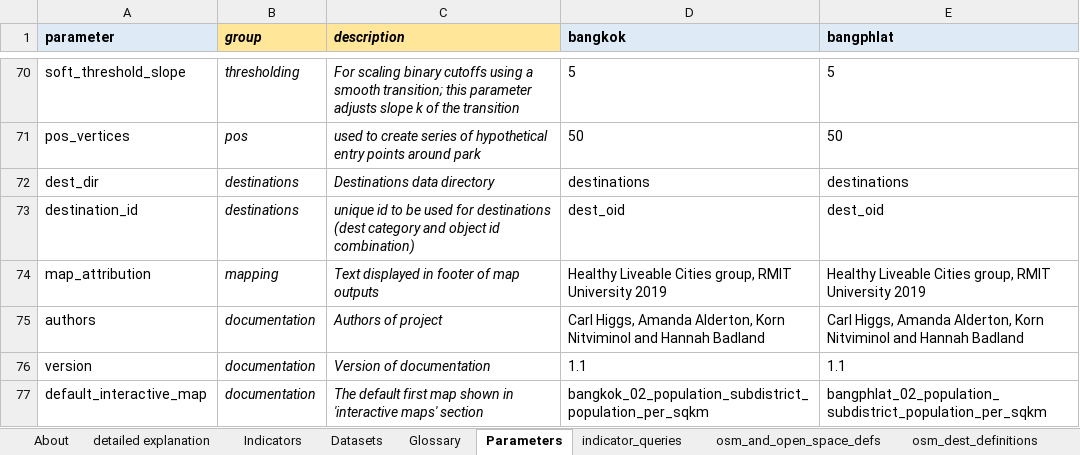
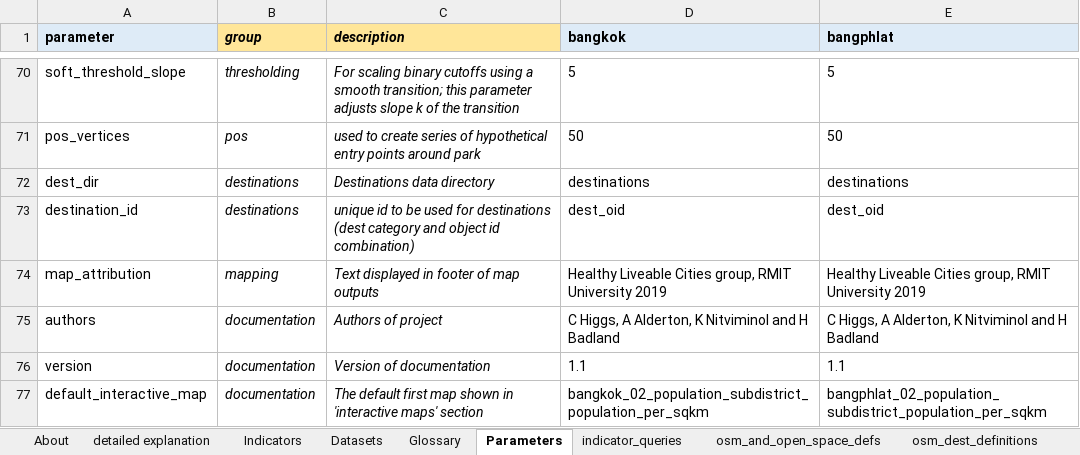
Before and after one commit to carlhiggs/spatial-urban-indicators, an Excel workbook: process/_project_configuration.xlsx, sheet Parameters, drawn as a sheet; only a part is shown, gaps mark what is left out; values as stored, in another font and other column widths than the file's, no borders; the diff names each change by its address in the sheet, - before the commit and + after, or states it on an @@ line.

```diff
--- a/process/_project_configuration.xlsx (sheet Parameters)
+++ b/process/_project_configuration.xlsx (sheet Parameters)
-D75 (bangkok): Carl Higgs, Amanda Alderton, Korn Nitviminol and Hannah Badland
+D75 (bangkok): C Higgs, A Alderton, K Nitviminol and H Badland
-E75 (bangphlat): Carl Higgs, Amanda Alderton, Korn Nitviminol and Hannah Badland
+E75 (bangphlat): C Higgs, A Alderton, K Nitviminol and H Badland
```
Also changed, not shown: sheet Datasets, 3 other files.
